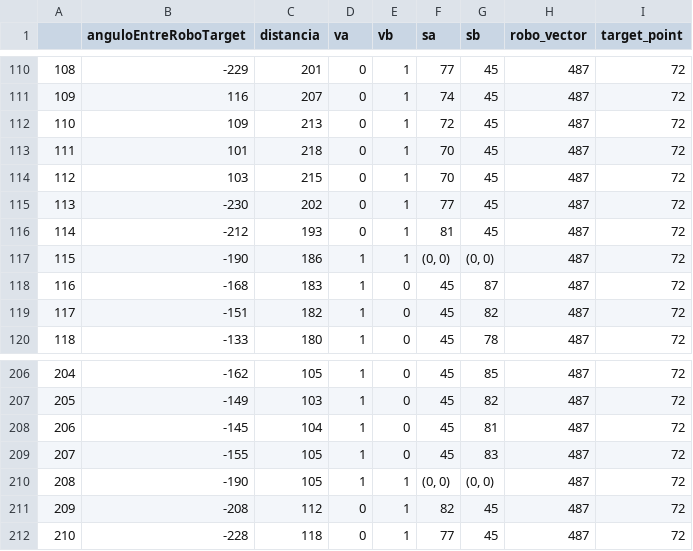
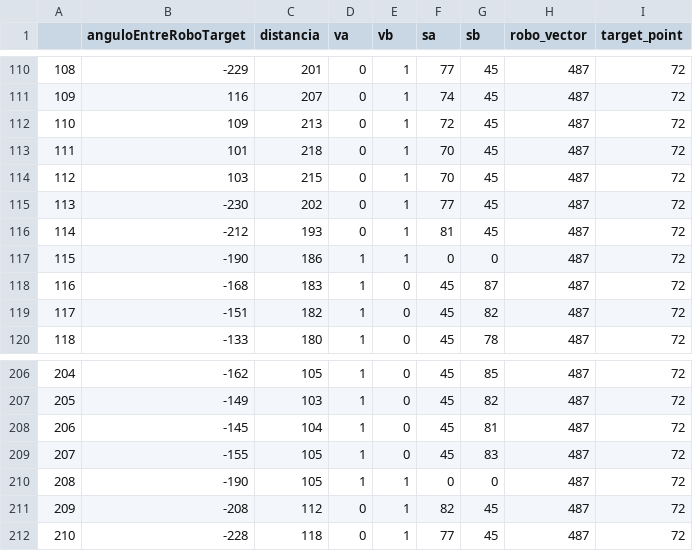
Before and after one commit to lariskelmer/mlp, a CSV file: arucoRobo.csv, drawn as a sheet; only a part is shown, gaps mark what is left out.

Commit message:
Update arucoRobo.csv
tirei da linha 117 e 210 "(0,0)" de sa e sb em ambas

```diff
--- a/arucoRobo.csv
+++ b/arucoRobo.csv
@@ -116,3 +116,3 @@
 114,-212,193,0,1,81,45,487,72
-115,-190,186,1,1,"(0, 0)","(0, 0)",487,72
+115,-190,186,1,1,0,0,487,72
 116,-168,183,1,0,45,87,487,72
@@ -209,3 +209,3 @@
 207,-155,105,1,0,45,83,487,72
-208,-190,105,1,1,"(0, 0)","(0, 0)",487,72
+208,-190,105,1,1,0,0,487,72
 209,-208,112,0,1,82,45,487,72
```
